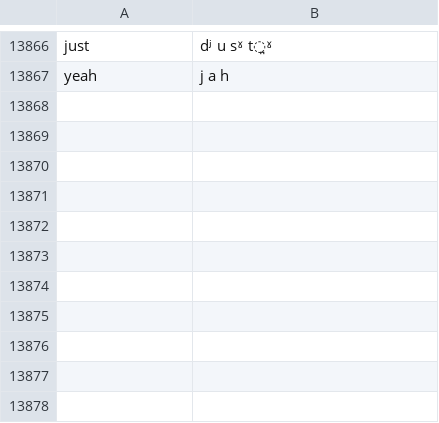
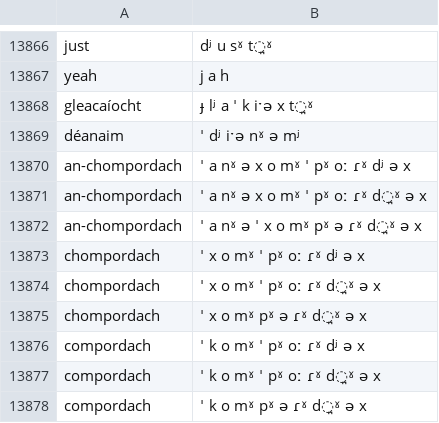
Before and after one commit to jimregan/irish-asr-data, a TSV file: pron/munster.tsv, drawn as a sheet; only a part is shown, gaps mark what is left out; the diff names each change by its address in the sheet, - before the commit and + after, or states it on an @@ line.

```diff
--- a/pron/munster.tsv
+++ b/pron/munster.tsv
+row 13868: gleacaíocht | ɟ lʲ a ˈ k iˑə x t̪ˠ
+row 13869: déanaim | ˈ dʲ iˑə nˠ ə mʲ
+row 13870: an-chompordach | ˈ a nˠ ə x o mˠ ˈ pˠ oː ɾˠ dʲ ə x
+row 13871: an-chompordach | ˈ a nˠ ə x o mˠ ˈ pˠ oː ɾˠ d̪ˠ ə x
+row 13872: an-chompordach | ˈ a nˠ ə ˈ x o mˠ pˠ ə ɾˠ d̪ˠ ə x
+row 13873: chompordach | ˈ x o mˠ ˈ pˠ oː ɾˠ dʲ ə x
+row 13874: chompordach | ˈ x o mˠ ˈ pˠ oː ɾˠ d̪ˠ ə x
+row 13875: chompordach | ˈ x o mˠ pˠ ə ɾˠ d̪ˠ ə x
+row 13876: compordach | ˈ k o mˠ ˈ pˠ oː ɾˠ dʲ ə x
+row 13877: compordach | ˈ k o mˠ ˈ pˠ oː ɾˠ d̪ˠ ə x
+row 13878: compordach | ˈ k o mˠ pˠ ə ɾˠ d̪ˠ ə x
```
Also changed, not shown: pron/connacht.tsv, pron/ulster.tsv, 1 other file.
